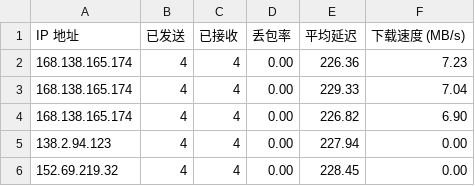
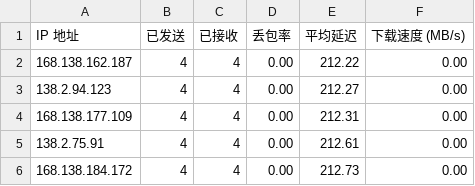
Before and after one commit to spradlina/CFCDN-Auto, a CSV file: CloudflareST/sg.csv, drawn as a sheet.

```diff
--- a/CloudflareST/sg.csv
+++ b/CloudflareST/sg.csv
@@ -1,6 +1,6 @@
 IP 地址,已发送,已接收,丢包率,平均延迟,下载速度 (MB/s)
-168.138.165.174,4,4,0.00,226.36,7.23
-168.138.165.174,4,4,0.00,229.33,7.04
-168.138.165.174,4,4,0.00,226.82,6.90
-138.2.94.123,4,4,0.00,227.94,0.00
-152.69.219.32,4,4,0.00,228.45,0.00
+168.138.162.187,4,4,0.00,212.22,0.00
+138.2.94.123,4,4,0.00,212.27,0.00
+168.138.177.109,4,4,0.00,212.31,0.00
+138.2.75.91,4,4,0.00,212.61,0.00
+168.138.184.172,4,4,0.00,212.73,0.00
```
Also changed, not shown: 1 other file.
